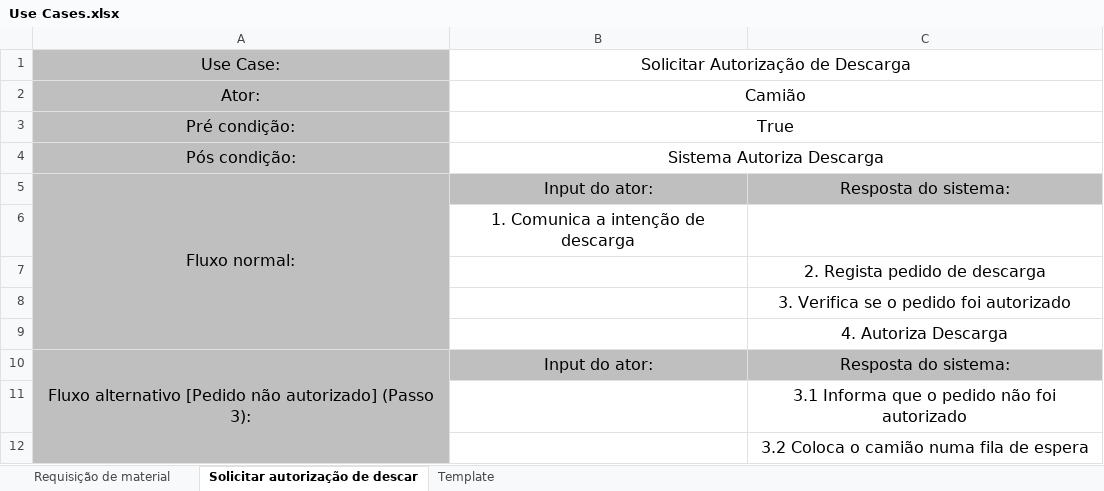
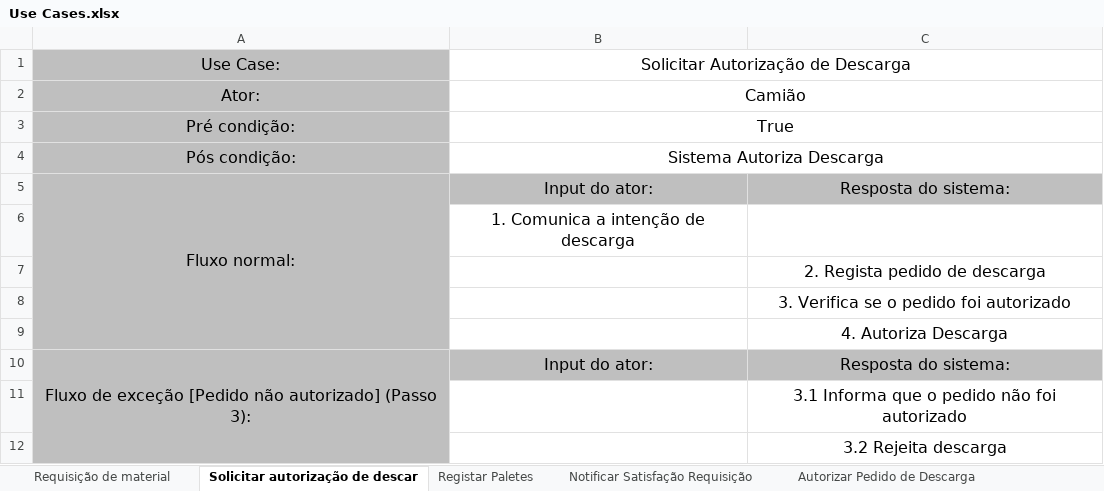
Before and after one commit to 14Rufus/DSS_Project, an Excel workbook: Use Cases.xlsx, sheet Solicitar autorização de descar, drawn as a sheet; values as stored, in another font and other column widths than the file's, no borders; the diff names each change by its address in the sheet, - before the commit and + after, or states it on an @@ line.

```diff
--- a/Use Cases.xlsx (sheet Solicitar autorização de descar)
+++ b/Use Cases.xlsx (sheet Solicitar autorização de descar)
+sheet tab: Registar Paletes
+sheet tab: Notificar Satisfação Requisição
+sheet tab: Autorizar Pedido de Descarga
-A10: Fluxo alternativo [Pedido não…
+A10: Fluxo de exceção [Pedido não…
-C12: 3.2 Coloca o camião numa fila de espera
+C12: 3.2 Rejeita descarga
```
Also changed, not shown: other sheet tabs, 4 other files.
